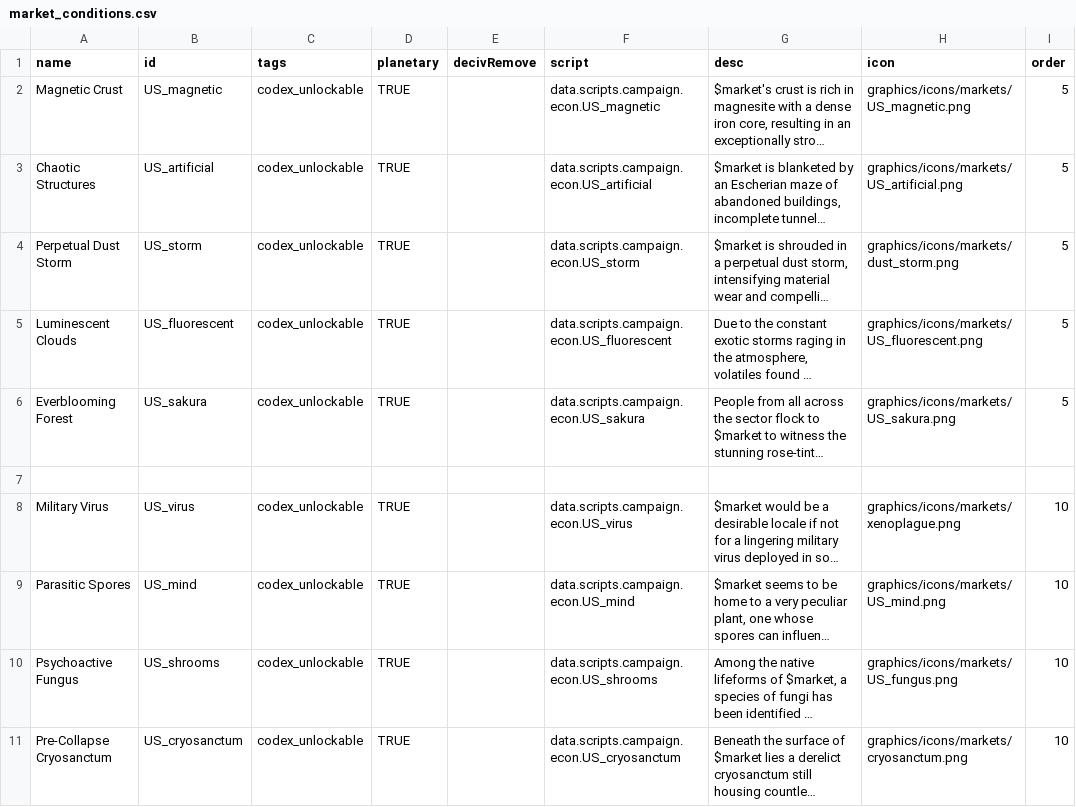
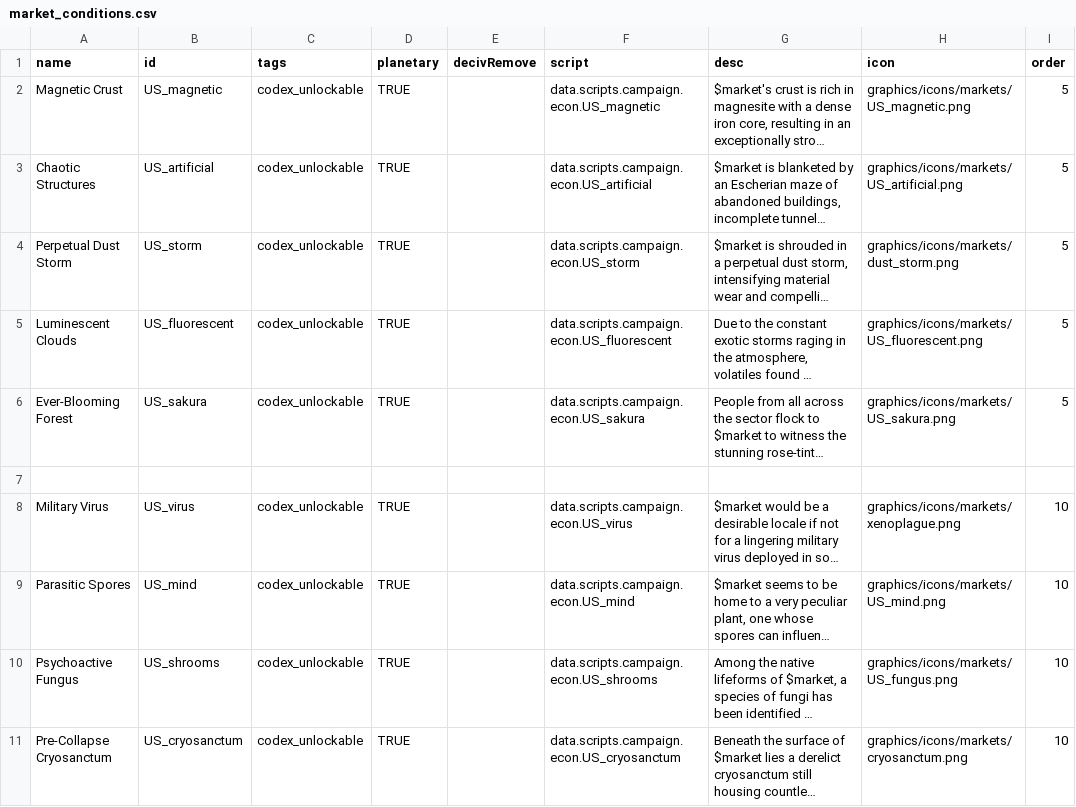
Before and after one commit to JamesTripleQ/Unknown-Skies, a CSV file: data/campaign/market_conditions.csv, drawn as a sheet; only a part is shown; long unchanged cells end in …; the diff names each change by its address in the sheet, - before the commit and + after, or states it on an @@ line.

Commit message:
tweak

```diff
--- a/data/campaign/market_conditions.csv
+++ b/data/campaign/market_conditions.csv
-A6 (name): Everblooming Forest
+A6 (name): Ever-Blooming Forest
```
